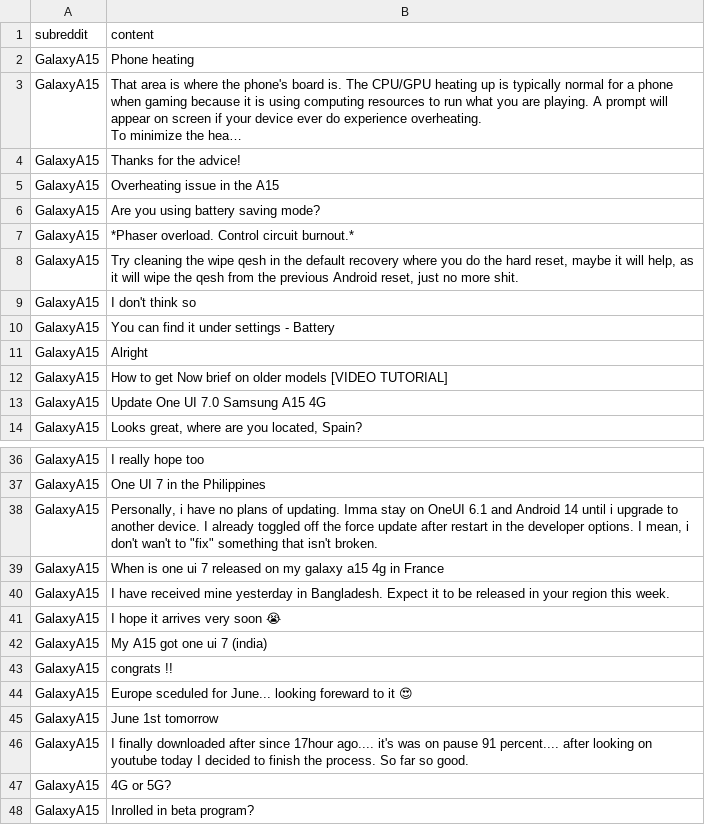
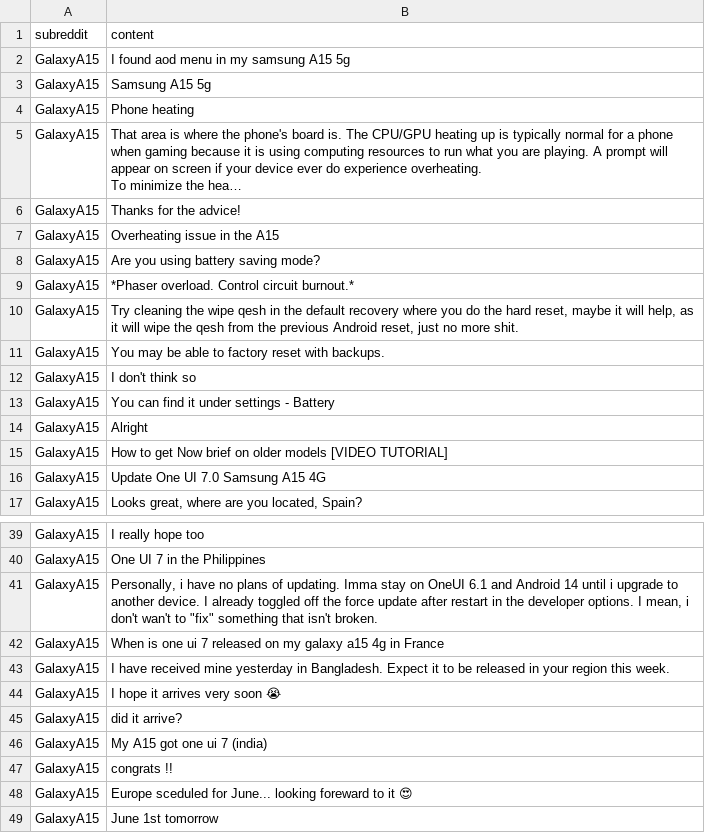
Before and after one commit to dimensionalchaos/delloite, a CSV file: reddit.csv, drawn as a sheet; only a part is shown, gaps mark what is left out; the shorter side is filled out with more unchanged rows; long unchanged cells end in …; the diff names each change by its address in the sheet, - before the commit and + after, or states it on an @@ line.

Commit message:
Upload comments for reddit.csv

```diff
--- a/reddit.csv
+++ b/reddit.csv
+row 2: GalaxyA15 | I found aod menu in my samsung A15 5g
+row 3: GalaxyA15 | Samsung A15 5g
+row 11: GalaxyA15 | You may be able to factory reset with backups.
+row 45: GalaxyA15 | did it arrive?
```
